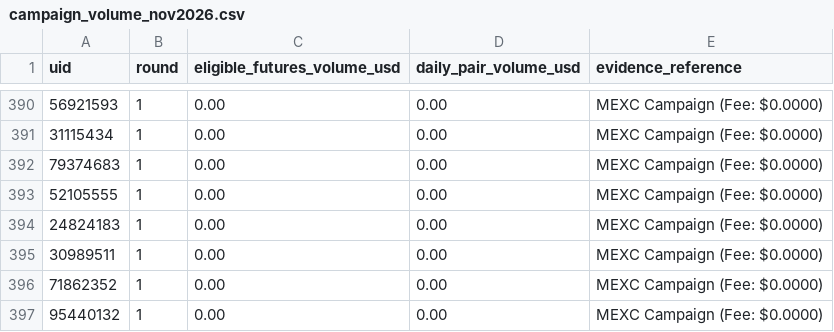
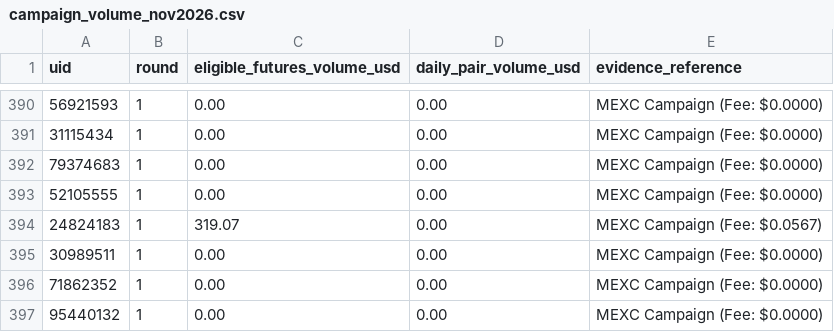
Before and after one commit to altiercenter-lab/Alt1er-MEXC-Dashboard, a CSV file: public/tickets/campaign_volume_nov2026.csv, drawn as a sheet; only a part is shown, gaps mark what is left out; the diff covers the shown part only.

```diff
--- a/public/tickets/campaign_volume_nov2026.csv
+++ b/public/tickets/campaign_volume_nov2026.csv
@@ -393,3 +393,3 @@ uid,round,eligible_futures_volume_usd,daily_pair_volume_usd,evidence_reference
 52105555,1,0.00,0.00,MEXC Campaign (Fee: $0.0000)
-24824183,1,0.00,0.00,MEXC Campaign (Fee: $0.0000)
+24824183,1,319.07,0.00,MEXC Campaign (Fee: $0.0567)
 30989511,1,0.00,0.00,MEXC Campaign (Fee: $0.0000)
```
Also changed, not shown: 22 edited cells elsewhere in this file, public/tickets/all_time_volume.csv, public/tickets/volume_comparison_dual.csv, 1 other file.
